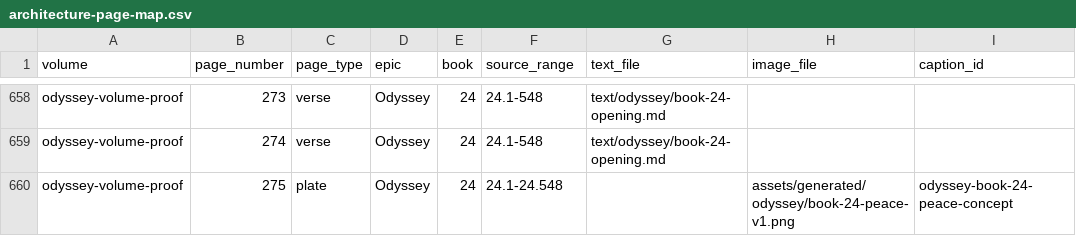
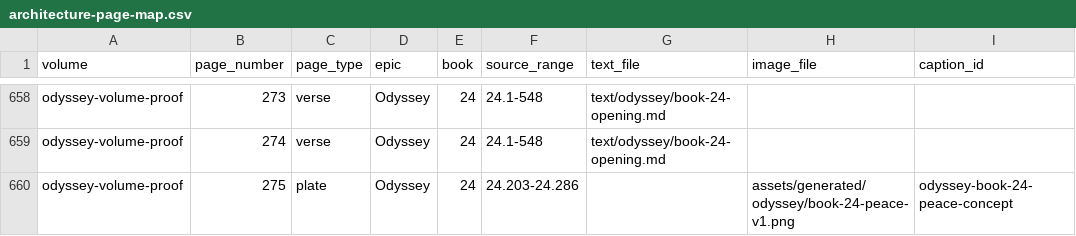
Before and after one commit to CastaliaInstitute/inq-homer-blake, a CSV file: design/architecture-page-map.csv, drawn as a sheet; only a part is shown, gaps mark what is left out; the diff names each change by its address in the sheet, - before the commit and + after, or states it on an @@ line.

Commit message:
rebuild proof for Book 24 plate anchor

```diff
--- a/design/architecture-page-map.csv
+++ b/design/architecture-page-map.csv
-F660 (source_range): 24.1-24.548
+F660 (source_range): 24.203-24.286
```
Also changed, not shown: 1 other file.
